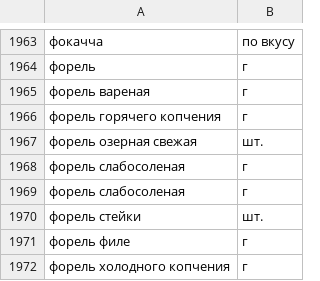
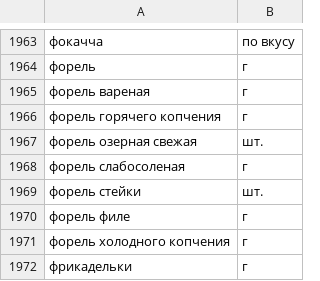
Before and after one commit to zYoma/foodgram-project, a CSV file: ingredients.csv, drawn as a sheet; only a part is shown, gaps mark what is left out; the shorter side is filled out with more unchanged rows; the diff names each change by its address in the sheet, - before the commit and + after, or states it on an @@ line.

```diff
--- a/ingredients.csv
+++ b/ingredients.csv
-row 1969: форель слабосоленая | г
```
Also changed, not shown: 43 other files.
